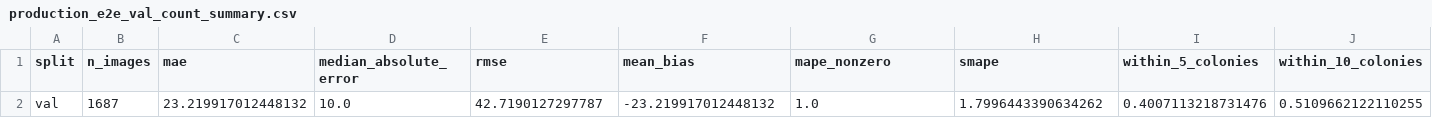
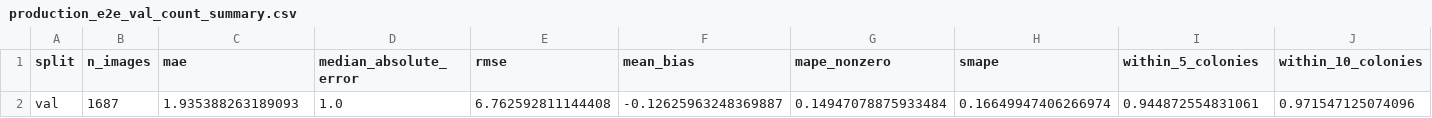
Before and after one commit to ameliacitradewi/Bacteria-2, a CSV file: production_artifacts/metrics/production_e2e_val_count_summary.csv, drawn as a sheet; only a part is shown; removed rows and columns are numbered as before the commit, all else as after; rows hold the shown columns only; the diff names each change by its address in the sheet, - before the commit and + after, or states it on an @@ line.

```diff
--- a/production_artifacts/metrics/production_e2e_val_count_summary.csv
+++ b/production_artifacts/metrics/production_e2e_val_count_summary.csv
-row 2: val | 1687 | 23.219917012448132 | 10.0 | 42.7190127297787 | -23.219917012448132 | 1.0 | 1.7996443390634262 | 0.4007113218731476 | 0.5109662122110255
+row 2: val | 1687 | 1.935388263189093 | 1.0 | 6.762592811144408 | -0.12625963248369887 | 0.14947078875933484 | 0.16649947406266974 | 0.944872554831061 | 0.971547125074096
```
Also changed, not shown: production_artifacts/metrics/all_evaluation_metrics.csv, production_artifacts/metrics/colony_test_count_summary.csv, 16 other files.
